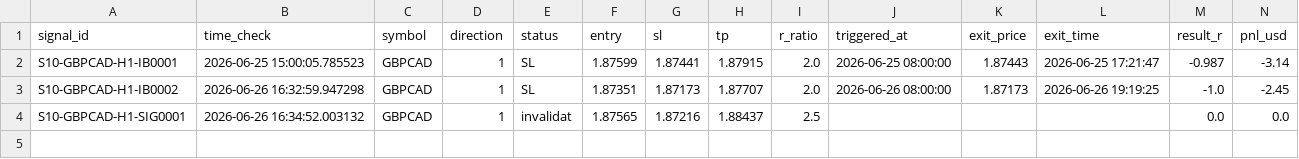
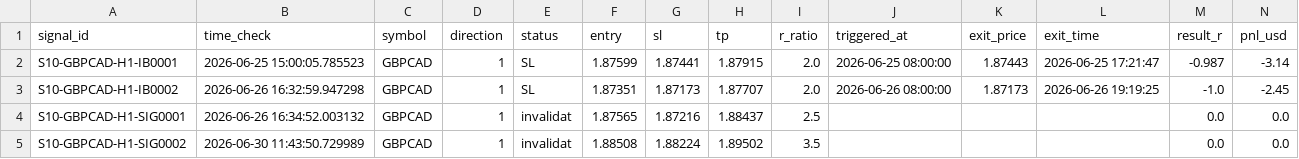
Before and after one commit to alexandrutarnicer-ai/trading-bot, a CSV file: data/live_signals/session10/outcomes.csv, drawn as a sheet; the diff names each change by its address in the sheet, - before the commit and + after, or states it on an @@ line.

Commit message:
data: session10 outcomes update (bot running)

```diff
--- a/data/live_signals/session10/outcomes.csv
+++ b/data/live_signals/session10/outcomes.csv
+row 5: S10-GBPCAD-H1-SIG0002 | 2026-06-30 11:43:50.729989 | GBPCAD | 1 | invalidat | 1.88508 | 1.88224 | 1.89502 | 3.5 |  |  |  | 0.0 | 0.0
```
